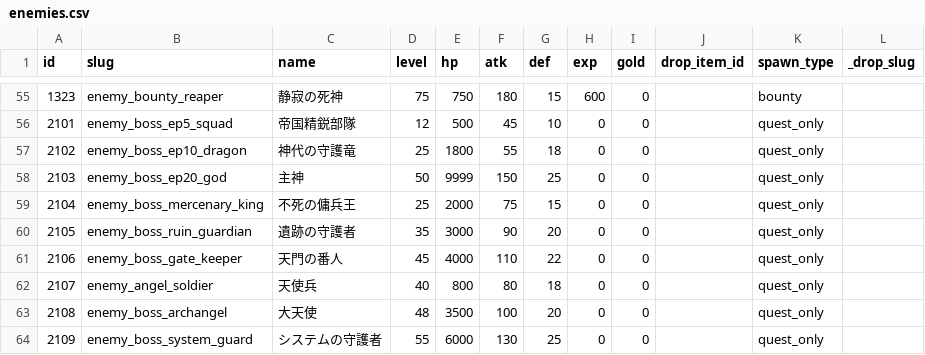
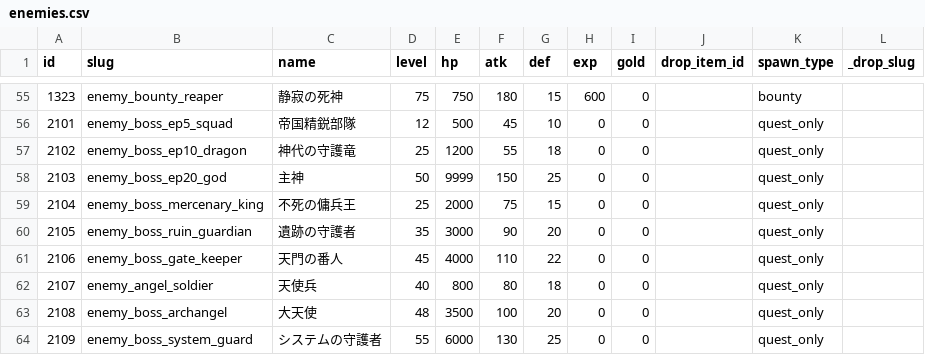
Before and after one commit to kiyoshikitamura/code-wirth-dawn, a CSV file: src/data/csv/enemies.csv, drawn as a sheet; only a part is shown, gaps mark what is left out.

Commit message:
chore(balance): adjust Episode 10 boss HP to 1200 and level to 25

```diff
--- a/src/data/csv/enemies.csv
+++ b/src/data/csv/enemies.csv
@@ -56,3 +56,3 @@ id,slug,name,level,hp,atk,def,exp,gold,drop_item_id,spawn_type,_drop_slug
 2101,enemy_boss_ep5_squad,帝国精鋭部隊,12,500,45,10,0,0,,quest_only
-2102,enemy_boss_ep10_dragon,神代の守護竜,25,1800,55,18,0,0,,quest_only
+2102,enemy_boss_ep10_dragon,神代の守護竜,25,1200,55,18,0,0,,quest_only
 2103,enemy_boss_ep20_god,主神,50,9999,150,25,0,0,,quest_only
```
Also changed, not shown: 3 other files.
